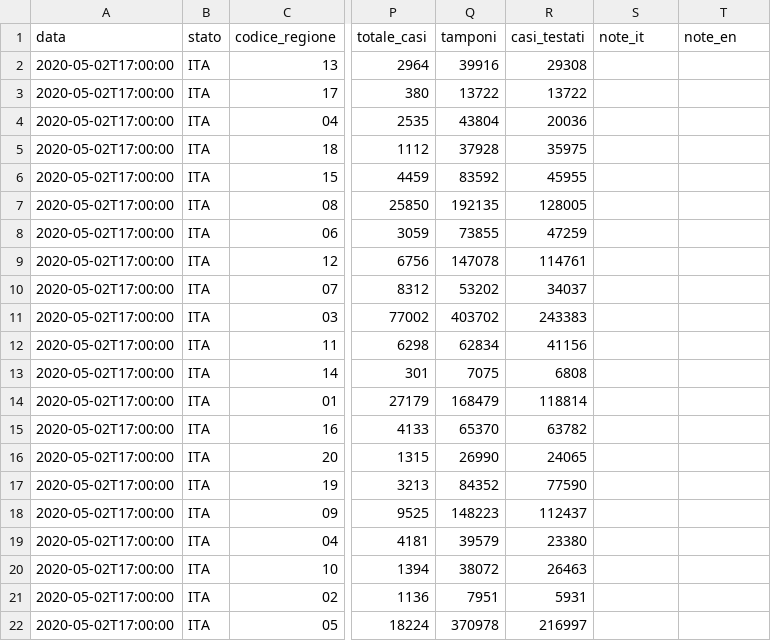
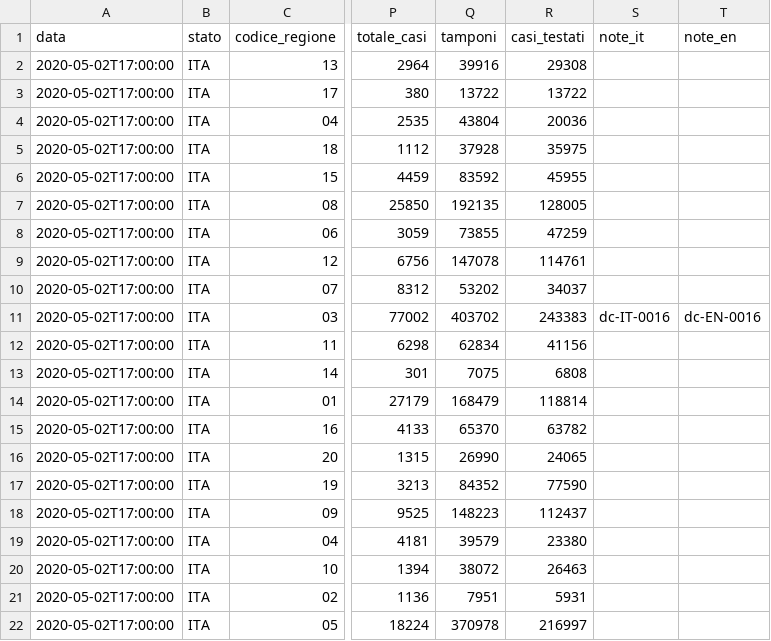
Before and after one commit to vip1607/COVID-19, a CSV file: dati-regioni/dpc-covid19-ita-regioni-20200502.csv, drawn as a sheet; only a part is shown, gaps mark what is left out; the diff names each change by its address in the sheet, - before the commit and + after, or states it on an @@ line.

```diff
--- a/dati-regioni/dpc-covid19-ita-regioni-20200502.csv
+++ b/dati-regioni/dpc-covid19-ita-regioni-20200502.csv
-S11 (note_it): (empty)
+S11 (note_it): dc-IT-0016
-T11 (note_en): (empty)
+T11 (note_en): dc-EN-0016
```
Also changed, not shown: dati-andamento-nazionale/dpc-covid19-ita-andamento-nazionale-20200502.csv, dati-andamento-nazionale/dpc-covid19-ita-andamento-nazionale.csv, 11 other files.
